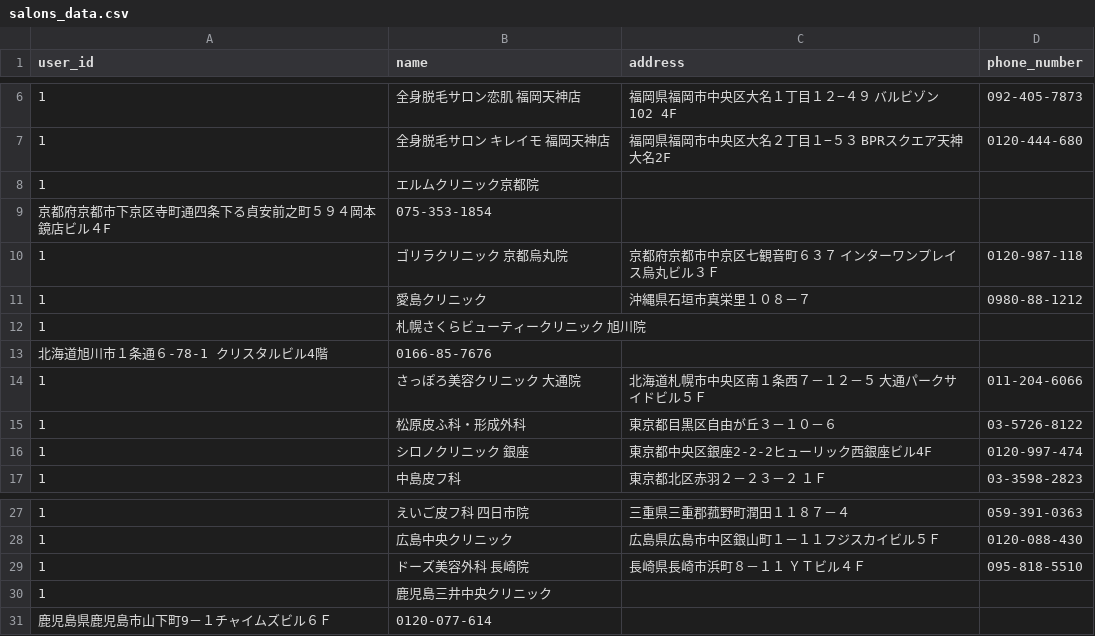
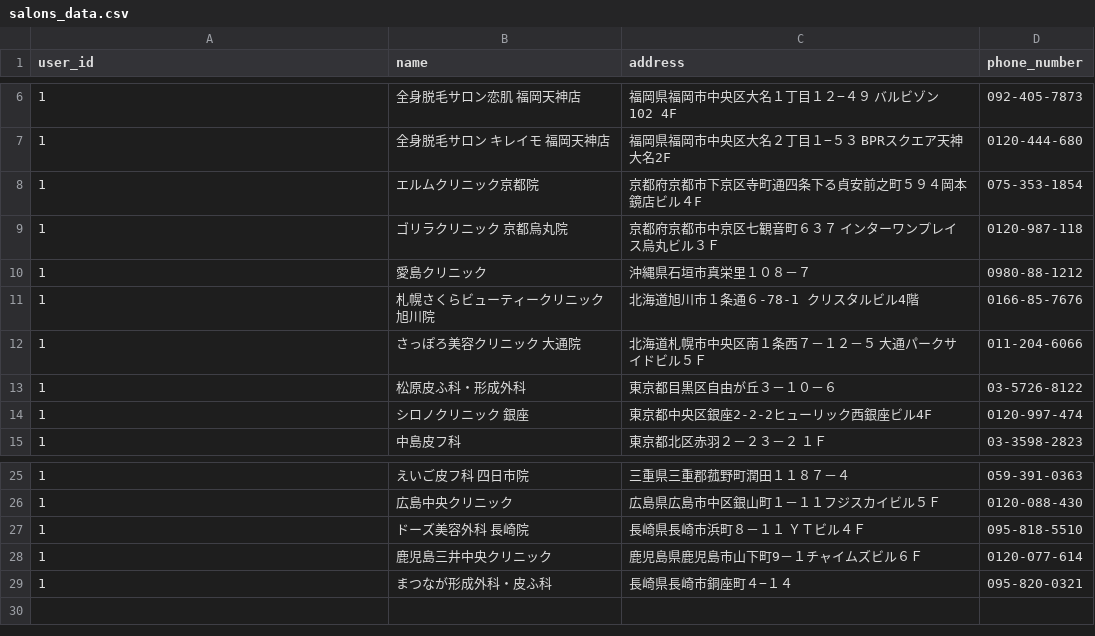
Before and after one commit to yuukii125/remove_map, a CSV file: db/csv_data/salons_data.csv, drawn as a sheet; only a part is shown, gaps mark what is left out.

```diff
--- a/db/csv_data/salons_data.csv
+++ b/db/csv_data/salons_data.csv
@@ -7,8 +7,6 @@ user_id,name,address,phone_number
 1,全身脱毛サロン　キレイモ　福岡天神店,福岡県福岡市中央区大名２丁目１−５３ BPRスクエア天神大名2F,0120-444-680
-1,エルムクリニック京都院,	
-京都府京都市下京区寺町通四条下る貞安前之町５９４岡本鏡店ビル４F,075-353-1854
+1,エルムクリニック京都院,京都府京都市下京区寺町通四条下る貞安前之町５９４岡本鏡店ビル４F,075-353-1854
 1,ゴリラクリニック 京都烏丸院,京都府京都市中京区七観音町６３７ インターワンプレイス烏丸ビル３Ｆ,0120-987-118
 1,愛島クリニック,沖縄県石垣市真栄里１０８－７,0980-88-1212
-1,札幌さくらビューティークリニック 旭川院,	
-北海道旭川市１条通６-78-1 クリスタルビル4階,0166-85-7676
+1,札幌さくらビューティークリニック 旭川院, 北海道旭川市１条通６-78-1 クリスタルビル4階,0166-85-7676
 1,さっぽろ美容クリニック 大通院,北海道札幌市中央区南１条西７－１２－５　大通パークサイドビル５Ｆ,011-204-6066
@@ -29,3 +27,3 @@ user_id,name,address,phone_number
 1,ドーズ美容外科 長崎院,長崎県長崎市浜町８－１１　ＹＴビル４Ｆ,095-818-5510
-1,鹿児島三井中央クリニック,	
-鹿児島県鹿児島市山下町9－１チャイムズビル６Ｆ,0120-077-614
+1,鹿児島三井中央クリニック,鹿児島県鹿児島市山下町9－１チャイムズビル６Ｆ,0120-077-614
+1,まつなが形成外科・皮ふ科,長崎県長崎市銅座町４−１４,095-820-0321
```
Also changed, not shown: 8 other files.
